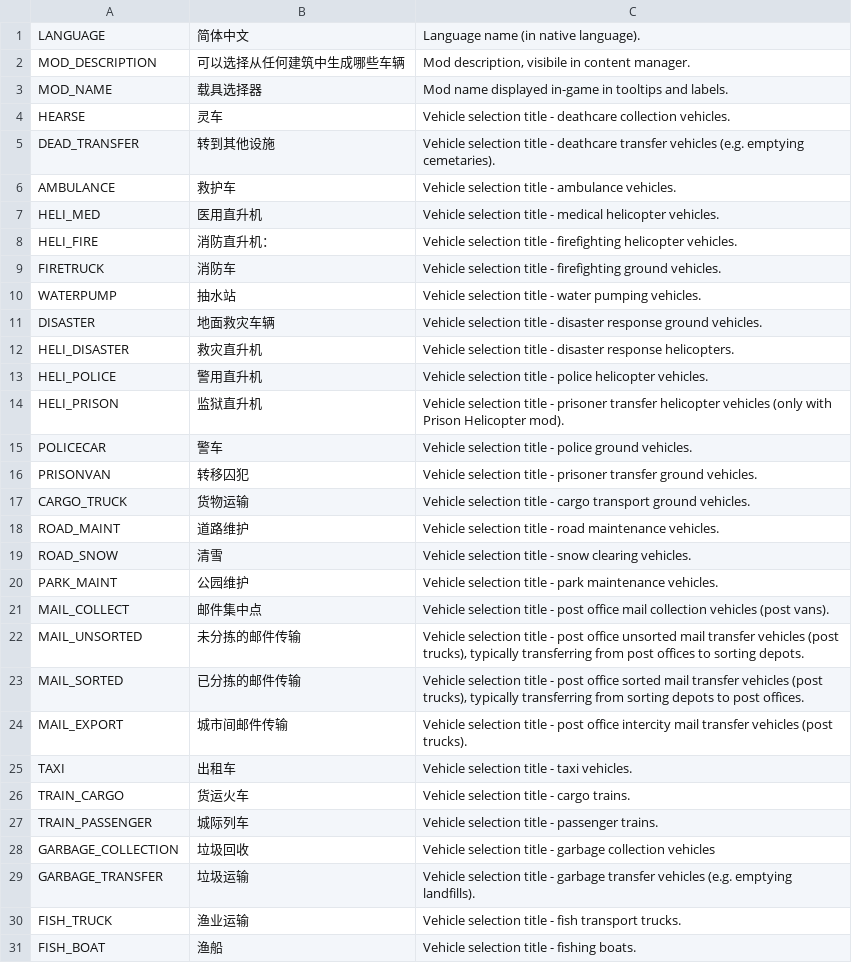
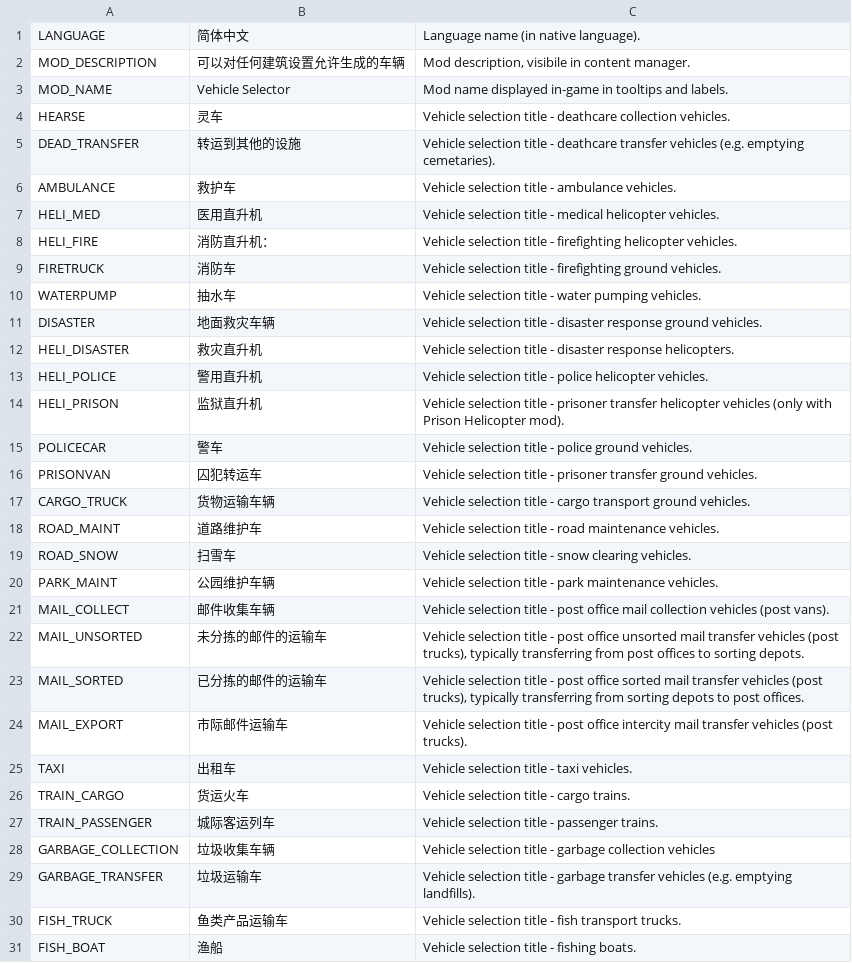
Before and after one commit to algernon-A/VehicleSelector, a CSV file: Translations/zh-CN.csv, drawn as a sheet; only a part is shown; the diff covers the shown part only.

```diff
--- a/Translations/zh-CN.csv
+++ b/Translations/zh-CN.csv
@@ -1,6 +1,6 @@
 "LANGUAGE","简体中文","Language name (in native language)."
-"MOD_DESCRIPTION","可以选择从任何建筑中生成哪些车辆","Mod description, visibile in content manager."
-"MOD_NAME","载具选择器","Mod name displayed in-game in tooltips and labels."
+"MOD_DESCRIPTION","可以对任何建筑设置允许生成的车辆","Mod description, visibile in content manager."
+"MOD_NAME","Vehicle Selector","Mod name displayed in-game in tooltips and labels."
 "HEARSE","灵车","Vehicle selection title - deathcare collection vehicles."
-"DEAD_TRANSFER","转到其他设施","Vehicle selection title - deathcare transfer vehicles (e.g. emptying cemetaries)."
+"DEAD_TRANSFER","转运到其他的设施","Vehicle selection title - deathcare transfer vehicles (e.g. emptying cemetaries)."
 "AMBULANCE","救护车","Vehicle selection title - ambulance vehicles."
@@ -9,3 +9,3 @@
 "FIRETRUCK","消防车","Vehicle selection title - firefighting ground vehicles."
-"WATERPUMP","抽水站","Vehicle selection title - water pumping vehicles."
+"WATERPUMP","抽水车","Vehicle selection title - water pumping vehicles."
 "DISASTER","地面救灾车辆","Vehicle selection title - disaster response ground vehicles."
@@ -15,17 +15,17 @@
 "POLICECAR","警车","Vehicle selection title - police ground vehicles."
-"PRISONVAN","转移囚犯","Vehicle selection title - prisoner transfer ground vehicles."
-"CARGO_TRUCK","货物运输","Vehicle selection title - cargo transport ground vehicles."
-"ROAD_MAINT","道路维护","Vehicle selection title - road maintenance vehicles."
-"ROAD_SNOW","清雪","Vehicle selection title - snow clearing vehicles."
-"PARK_MAINT","公园维护","Vehicle selection title - park maintenance vehicles."
-"MAIL_COLLECT","邮件集中点","Vehicle selection title - post office mail collection vehicles (post vans)."
-"MAIL_UNSORTED","未分拣的邮件传输","Vehicle selection title - post office unsorted mail transfer vehicles (post trucks), typically transferring from post offices to sorting depots."
-"MAIL_SORTED","已分拣的邮件传输","Vehicle selection title - post office sorted mail transfer vehicles (post trucks), typically transferring from sorting depots to post offices."
-"MAIL_EXPORT","城市间邮件传输","Vehicle selection title - post office intercity mail transfer vehicles (post trucks)."
+"PRISONVAN","囚犯转运车","Vehicle selection title - prisoner transfer ground vehicles."
+"CARGO_TRUCK","货物运输车辆","Vehicle selection title - cargo transport ground vehicles."
+"ROAD_MAINT","道路维护车","Vehicle selection title - road maintenance vehicles."
+"ROAD_SNOW","扫雪车","Vehicle selection title - snow clearing vehicles."
+"PARK_MAINT","公园维护车辆","Vehicle selection title - park maintenance vehicles."
+"MAIL_COLLECT","邮件收集车辆","Vehicle selection title - post office mail collection vehicles (post vans)."
+"MAIL_UNSORTED","未分拣的邮件的运输车","Vehicle selection title - post office unsorted mail transfer vehicles (post trucks), typically transferring from post offices to sorting depots."
+"MAIL_SORTED","已分拣的邮件的运输车","Vehicle selection title - post office sorted mail transfer vehicles (post trucks), typically transferring from sorting depots to post offices."
+"MAIL_EXPORT","市际邮件运输车","Vehicle selection title - post office intercity mail transfer vehicles (post trucks)."
 "TAXI","出租车","Vehicle selection title - taxi vehicles."
 "TRAIN_CARGO","货运火车","Vehicle selection title - cargo trains."
-"TRAIN_PASSENGER","城际列车","Vehicle selection title - passenger trains."
-"GARBAGE_COLLECTION","垃圾回收","Vehicle selection title - garbage collection vehicles"
-"GARBAGE_TRANSFER","垃圾运输","Vehicle selection title - garbage transfer vehicles (e.g. emptying landfills)."
-"FISH_TRUCK","渔业运输","Vehicle selection title - fish transport trucks."
+"TRAIN_PASSENGER","城际客运列车","Vehicle selection title - passenger trains."
+"GARBAGE_COLLECTION","垃圾收集车辆","Vehicle selection title - garbage collection vehicles"
+"GARBAGE_TRANSFER","垃圾运输车","Vehicle selection title - garbage transfer vehicles (e.g. emptying landfills)."
+"FISH_TRUCK","鱼类产品运输车","Vehicle selection title - fish transport trucks."
 "FISH_BOAT","渔船","Vehicle selection title - fishing boats."
```
Also changed, not shown: 11 edited cells elsewhere in this file, Translations/ko-KR.csv, 5 other files.
